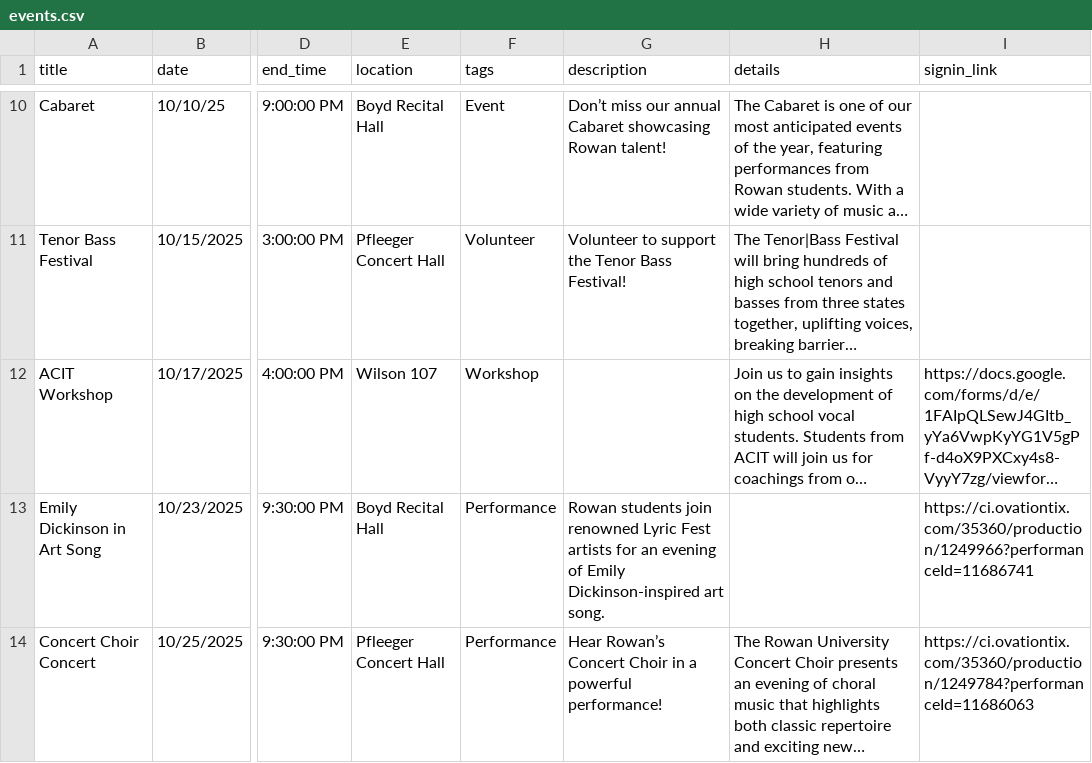
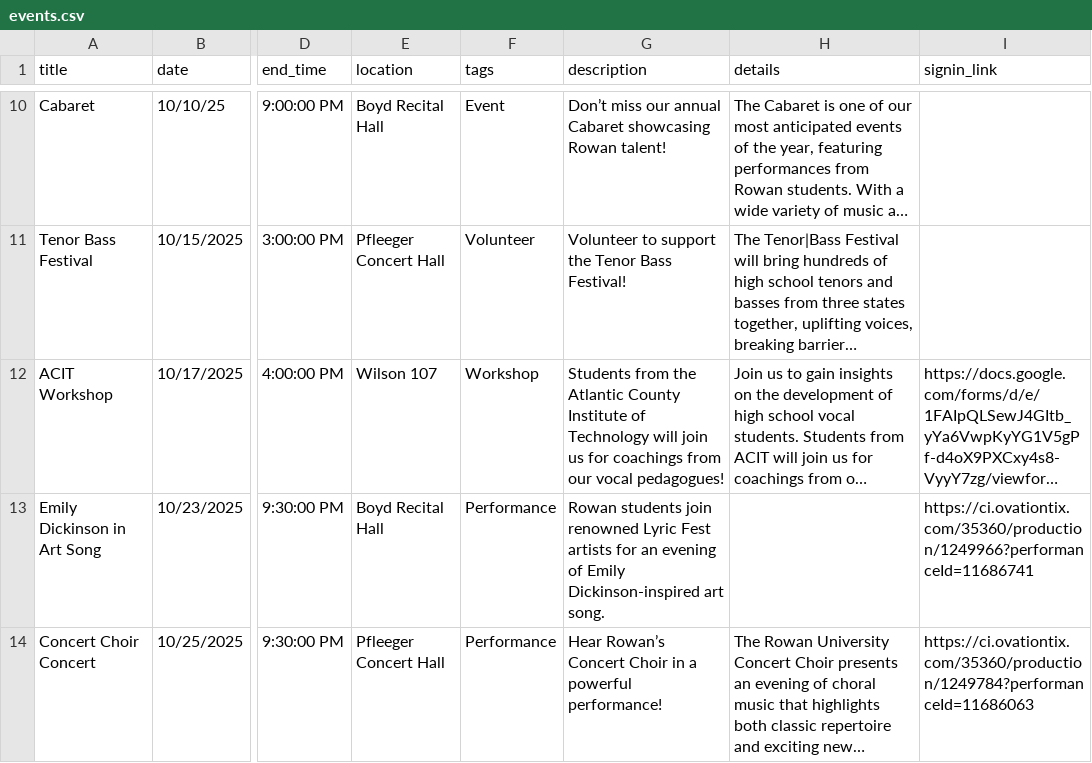
Before and after one commit to abretz50/rowan-acda, a CSV file: assets/data/events.csv, drawn as a sheet; only a part is shown, gaps mark what is left out; long unchanged cells end in …; the diff names each change by its address in the sheet, - before the commit and + after, or states it on an @@ line.

```diff
--- a/assets/data/events.csv
+++ b/assets/data/events.csv
-G12 (description): (empty)
+G12 (description): Students from the Atlantic County Institute of Technology will join us for coachings from our vocal pedagogues!
```
